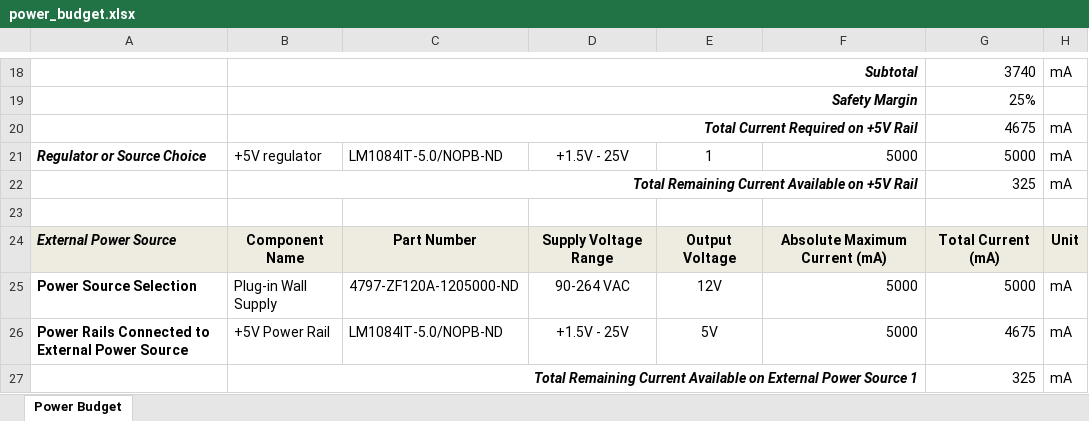
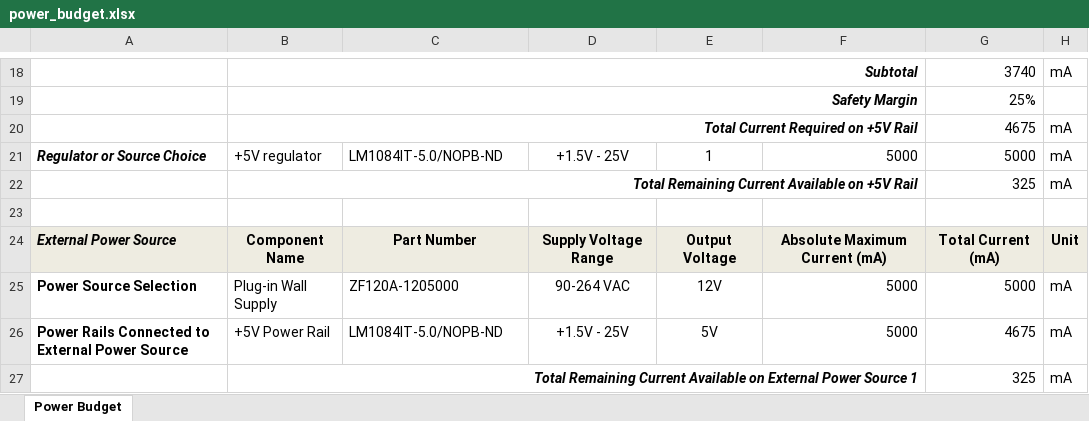
Before and after one commit to botilarm/botilarm.github.io, an Excel workbook: docs/05-Power-Budget/power_budget.xlsx, sheet Power Budget, drawn as a sheet; only a part is shown, gaps mark what is left out; values as stored, in another font and other column widths than the file's, no borders; conditional formats not drawn; the diff names each change by its address in the sheet, - before the commit and + after, or states it on an @@ line.

Commit message:
final power budget updated

```diff
--- a/docs/05-Power-Budget/power_budget.xlsx (sheet Power Budget)
+++ b/docs/05-Power-Budget/power_budget.xlsx (sheet Power Budget)
-C25: 4797-ZF120A-1205000-ND
+C25: ZF120A-1205000
```
Also changed, not shown: 2 other files.
